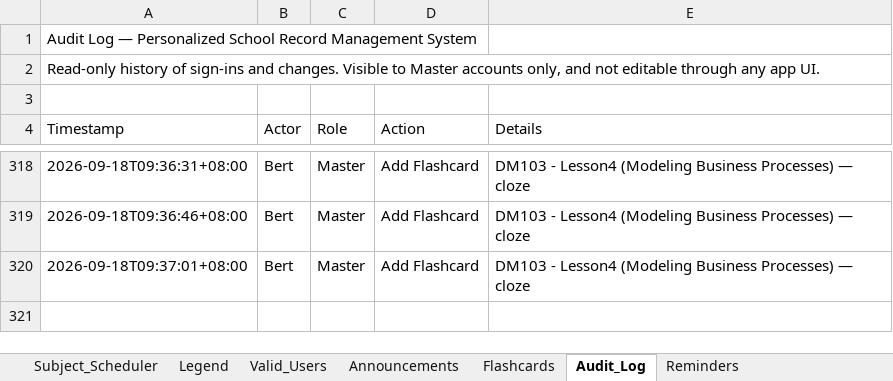
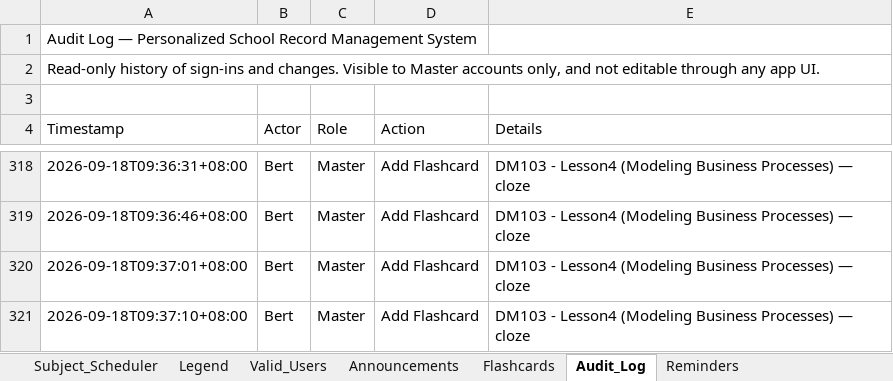
Before and after one commit to fielalbert2026/school-record-management-system, an Excel workbook: Subject_Scheduler.xlsx, sheet Audit_Log, drawn as a sheet; only a part is shown, gaps mark what is left out; values as stored, in another font and other column widths than the file's, no borders; the diff names each change by its address in the sheet, - before the commit and + after, or states it on an @@ line.

Commit message:
Flashcards: Add Flashcard — by test_dummy

```diff
--- a/Subject_Scheduler.xlsx (sheet Audit_Log)
+++ b/Subject_Scheduler.xlsx (sheet Audit_Log)
+row 321: 2026-09-18T09:37:10+08:00 | Bert | Master | Add Flashcard | DM103 - Lesson4 (Modeling Business Processes) — cloze
```
Also changed, not shown: sheet Flashcards.
